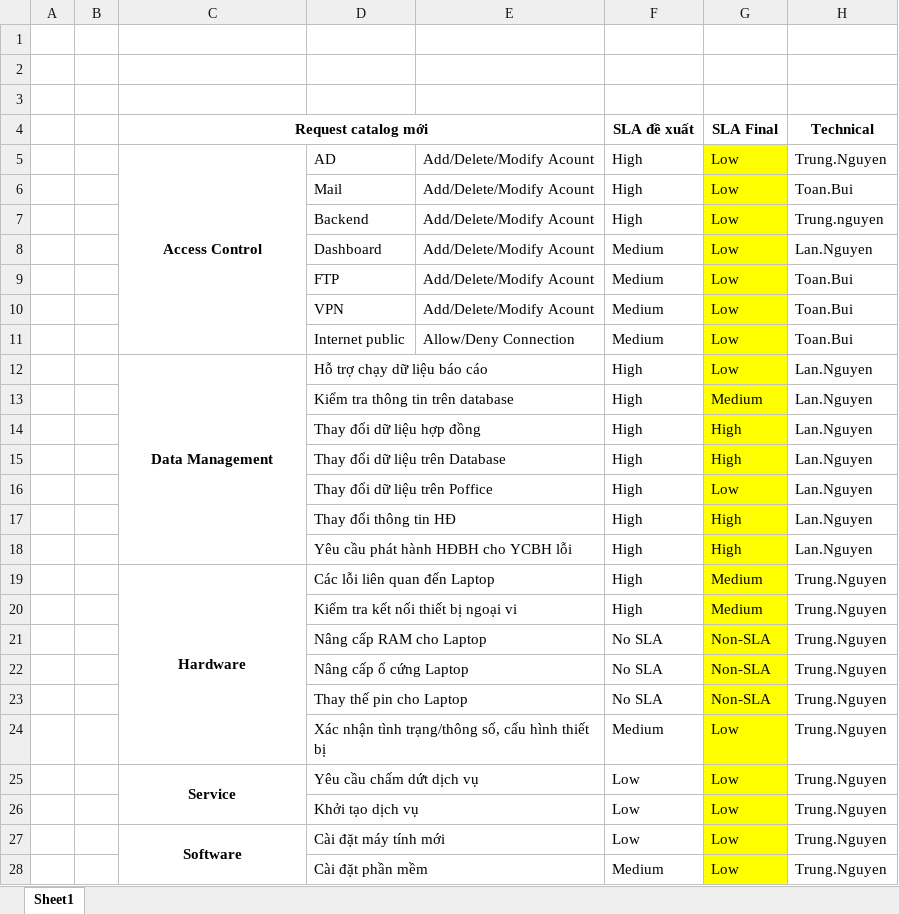
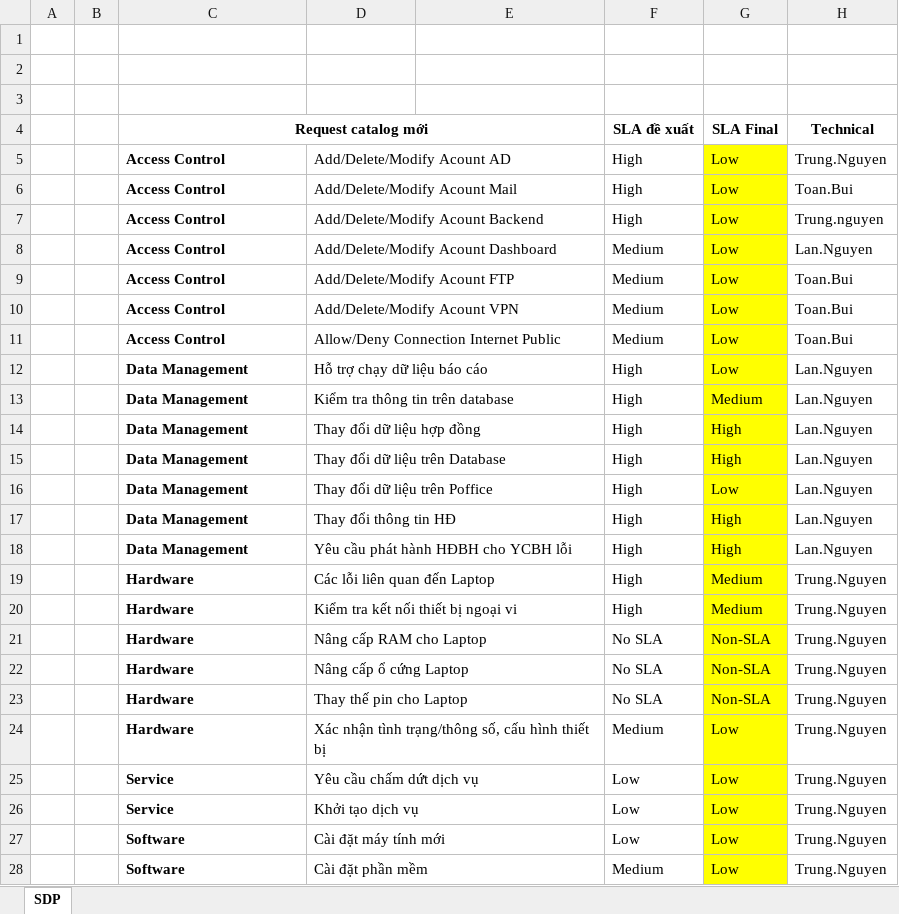
Before and after one commit to QK04/SDP, an Excel workbook: SDP.xlsx, sheet SDP, drawn as a sheet; only a part is shown; values as stored, in another font and other column widths than the file's, no borders; the diff covers the shown part only; the diff names each change by its address in the sheet, - before the commit and + after, or states it on an @@ line.

Commit message:
real

```diff
--- a/SDP.xlsx (sheet SDP)
+++ b/SDP.xlsx (sheet SDP)
-sheet tab: Sheet1
+sheet tab: SDP
-C5 alignment: center
+C5 alignment: left
-C5:C11 merged
-D5: AD
+D5: Add/Delete/Modify Acount AD
+D5:E5 merged
-E5:E10: Add/Delete/Modify Acount
+E5:E10: (empty)
-C6:C11 (Request catalog mới): (empty)
+C6:C11 (Request catalog mới): Access Control
-D6: Mail
+D6: Add/Delete/Modify Acount Mail
+D6:E6 merged
-D7: Backend
+D7: Add/Delete/Modify Acount Backend
+D7:E7 merged
-D8: Dashboard
+D8: Add/Delete/Modify Acount Dashboard
+D8:E8 merged
-D9: FTP
+D9: Add/Delete/Modify Acount FTP
+D9:E9 merged
-D10: VPN
+D10: Add/Delete/Modify Acount VPN
+D10:E10 merged
-D11: Internet public
+D11: Allow/Deny Connection Internet Public
+D11:E11 merged
-E11: Allow/Deny Connection
+E11: (empty)
-C12 alignment: center
+C12 alignment: left
-C12:C18 merged
-C13:C18 (Request catalog mới): (empty)
+C13:C18 (Request catalog mới): Data Management
-C19 alignment: center
+C19 alignment: left
-C19:C24 merged
-C20:C24 (Request catalog mới): (empty)
+C20:C24 (Request catalog mới): Hardware
-C25 alignment: center
+C25 alignment: left
-C25:C26 merged
-C26 (Request catalog mới): (empty)
+C26 (Request catalog mới): Service
-C27 alignment: center
+C27 alignment: left
-C27:C38 merged
-C28 (Request catalog mới): (empty)
+C28 (Request catalog mới): Software
```
Also changed, not shown: 1 removed row, 10 edited cells and cell formats elsewhere in this sheet.
